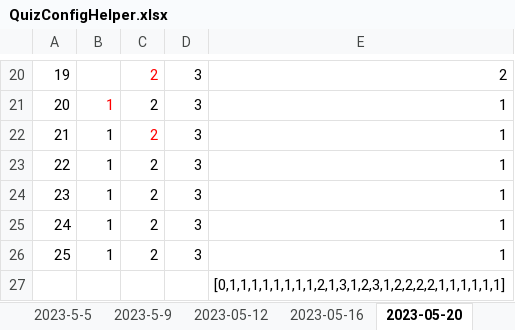
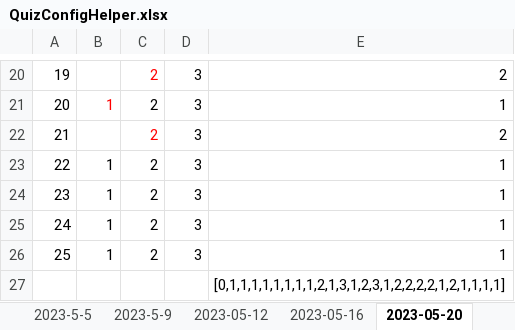
Before and after one commit to Carriosko/Slovensko, an Excel workbook: scripts/QuizConfigHelper.xlsx, sheet 2023-05-20, drawn as a sheet; only a part is shown, gaps mark what is left out; values as stored, in another font and other column widths than the file's, no borders; table styles not drawn; the diff names each change by its address in the sheet, - before the commit and + after, or states it on an @@ line.

Commit message:
Add files via upload

```diff
--- a/scripts/QuizConfigHelper.xlsx (sheet 2023-05-20)
+++ b/scripts/QuizConfigHelper.xlsx (sheet 2023-05-20)
-B22: 1
+B22: (empty)
-E22: 1
+E22: 2
-E27: [0,1,1,1,1,1,1,1,1,2,1,3,1,2,3,1,2,2,2,2,1,1,1,1,1,1]
+E27: [0,1,1,1,1,1,1,1,1,2,1,3,1,2,3,1,2,2,2,2,1,2,1,1,1,1]
```
